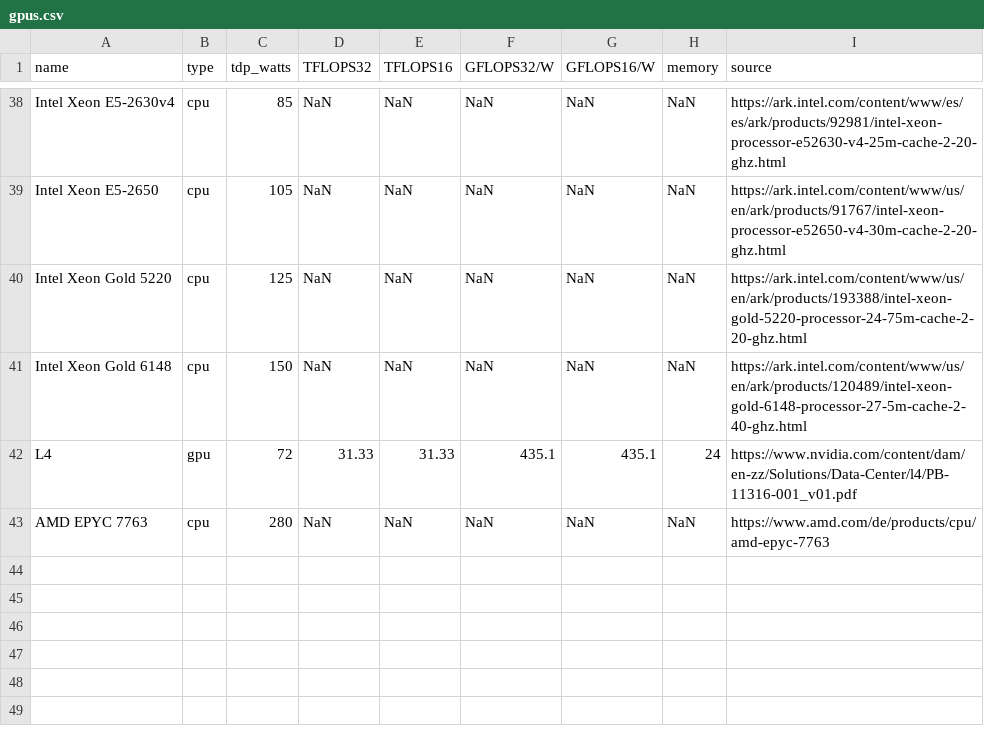
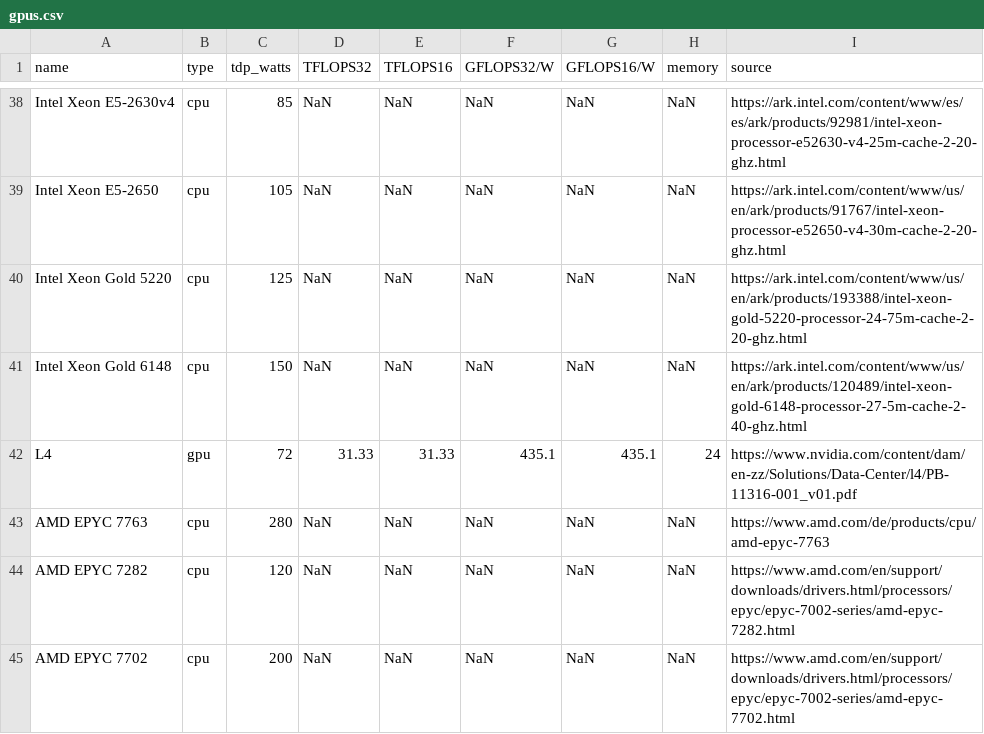
Before and after one commit to mlco2/impact, a CSV file: data/gpus.csv, drawn as a sheet; only a part is shown, gaps mark what is left out.

Commit message:
Update gpus.csv
Added EPYC 7282 & 7702

```diff
--- a/data/gpus.csv
+++ b/data/gpus.csv
@@ -43 +43,3 @@ L4,gpu,72,31.33,31.33,435.1,435.1,24,https://www.nvidia.com/content/dam/en-zz/So
 AMD EPYC 7763,cpu,280,NaN,NaN,NaN,NaN,NaN,https://www.amd.com/de/products/cpu/amd-epyc-7763
+AMD EPYC 7282,cpu,120,NaN,NaN,NaN,NaN,NaN,https://www.amd.com/en/support/downloads/drivers.html/processors/epyc/epyc-7002-series/amd-epyc-7282.html
+AMD EPYC 7702,cpu,200,NaN,NaN,NaN,NaN,NaN,https://www.amd.com/en/support/downloads/drivers.html/processors/epyc/epyc-7002-series/amd-epyc-7702.html
```
